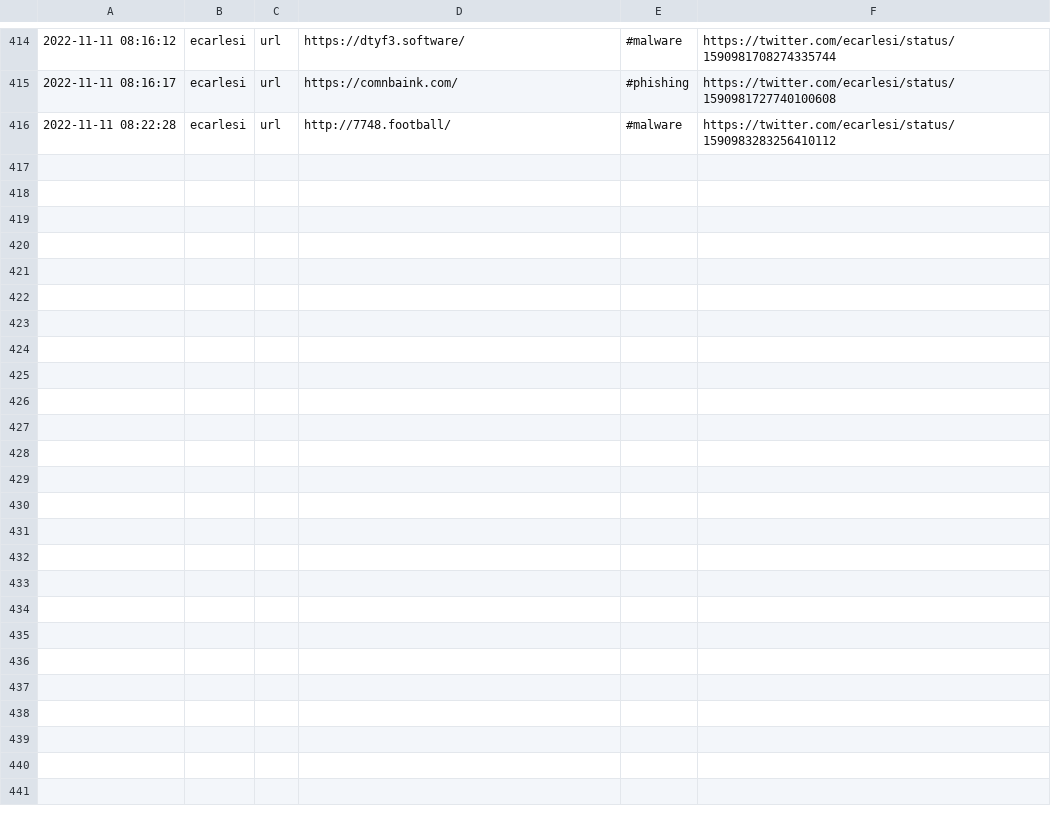
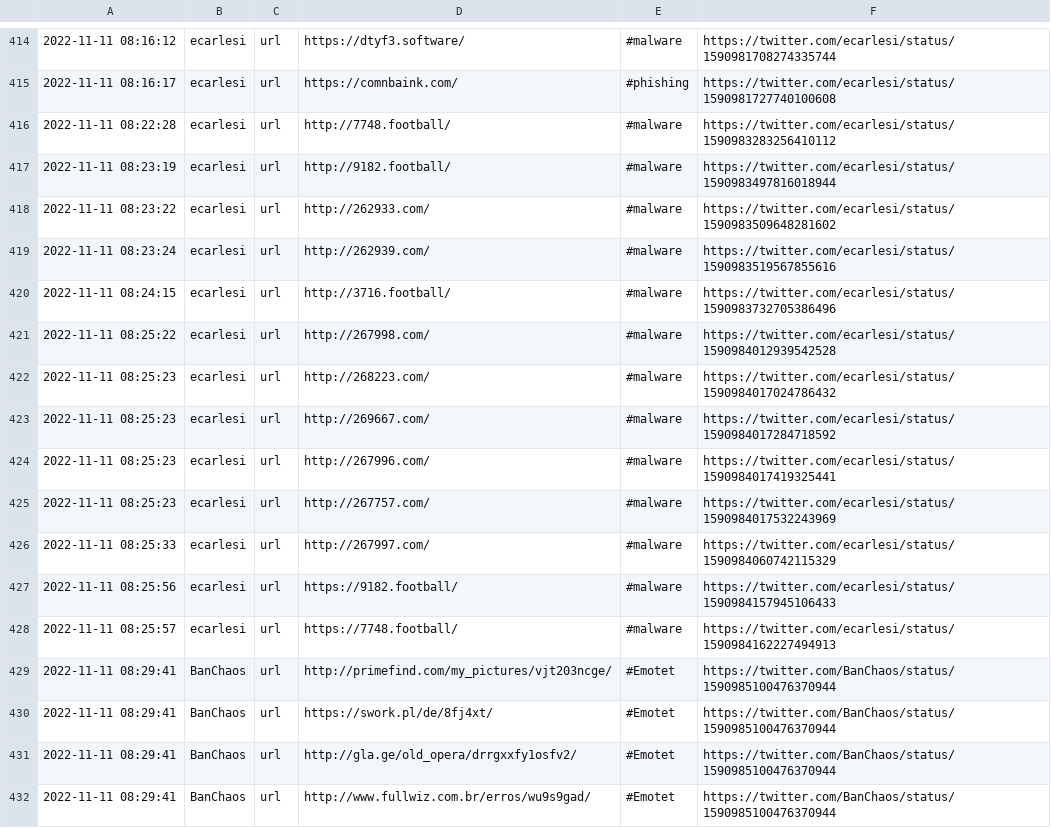
Before and after one commit to Croat79/TweetFeed, a CSV file: Nov_2022/20221111.csv, drawn as a sheet; only a part is shown, gaps mark what is left out; the diff names each change by its address in the sheet, - before the commit and + after, or states it on an @@ line.

```diff
--- a/Nov_2022/20221111.csv
+++ b/Nov_2022/20221111.csv
+row 417: 2022-11-11 08:23:19 | ecarlesi | url | http://9182.football/ | #malware | https://twitter.com/ecarlesi/status/1590983497816018944
+row 418: 2022-11-11 08:23:22 | ecarlesi | url | http://262933.com/ | #malware | https://twitter.com/ecarlesi/status/1590983509648281602
+row 419: 2022-11-11 08:23:24 | ecarlesi | url | http://262939.com/ | #malware | https://twitter.com/ecarlesi/status/1590983519567855616
+row 420: 2022-11-11 08:24:15 | ecarlesi | url | http://3716.football/ | #malware | https://twitter.com/ecarlesi/status/1590983732705386496
+row 421: 2022-11-11 08:25:22 | ecarlesi | url | http://267998.com/ | #malware | https://twitter.com/ecarlesi/status/1590984012939542528
+row 422: 2022-11-11 08:25:23 | ecarlesi | url | http://268223.com/ | #malware | https://twitter.com/ecarlesi/status/1590984017024786432
+row 423: 2022-11-11 08:25:23 | ecarlesi | url | http://269667.com/ | #malware | https://twitter.com/ecarlesi/status/1590984017284718592
+row 424: 2022-11-11 08:25:23 | ecarlesi | url | http://267996.com/ | #malware | https://twitter.com/ecarlesi/status/1590984017419325441
+row 425: 2022-11-11 08:25:23 | ecarlesi | url | http://267757.com/ | #malware | https://twitter.com/ecarlesi/status/1590984017532243969
+row 426: 2022-11-11 08:25:33 | ecarlesi | url | http://267997.com/ | #malware | https://twitter.com/ecarlesi/status/1590984060742115329
+row 427: 2022-11-11 08:25:56 | ecarlesi | url | https://9182.football/ | #malware | https://twitter.com/ecarlesi/status/1590984157945106433
+row 428: 2022-11-11 08:25:57 | ecarlesi | url | https://7748.football/ | #malware | https://twitter.com/ecarlesi/status/1590984162227494913
+row 429: 2022-11-11 08:29:41 | BanChaos | url | http://primefind.com/my_pictures/vjt203ncge/ | #Emotet | https://twitter.com/BanChaos/status/1590985100476370944
+row 430: 2022-11-11 08:29:41 | BanChaos | url | https://swork.pl/de/8fj4xt/ | #Emotet | https://twitter.com/BanChaos/status/1590985100476370944
+row 431: 2022-11-11 08:29:41 | BanChaos | url | http://gla.ge/old_opera/drrgxxfy1osfv2/ | #Emotet | https://twitter.com/BanChaos/status/1590985100476370944
+row 432: 2022-11-11 08:29:41 | BanChaos | url | http://www.fullwiz.com.br/erros/wu9s9gad/ | #Emotet | https://twitter.com/BanChaos/status/1590985100476370944
```
Also changed, not shown: today.csv, week.csv, 2 other files.
